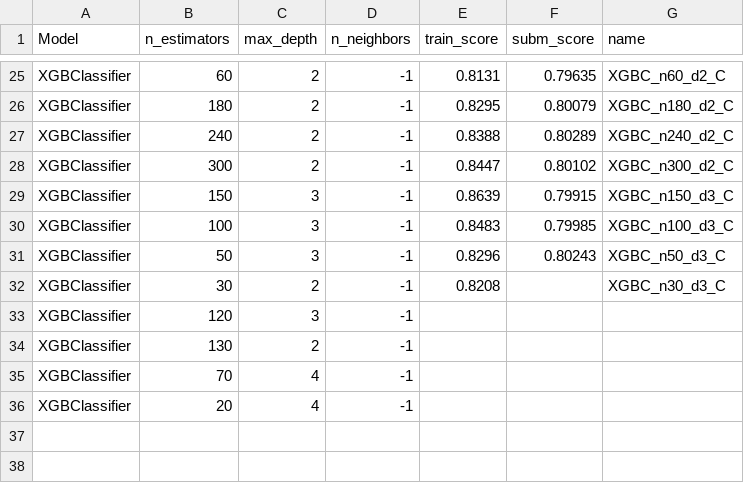
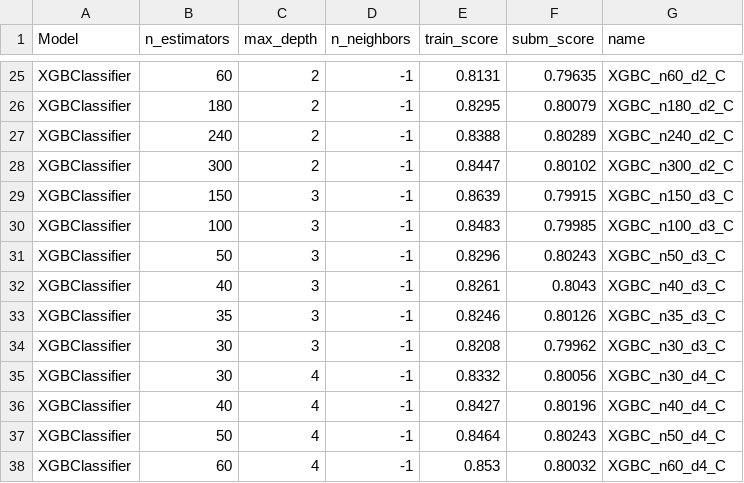
Before and after one commit to Fertmeneses/titanic-spaceship-kaggle, a CSV file: kaggle/Training_results/03_Data_imputation_submissions_imputed_data_C.csv, drawn as a sheet; only a part is shown, gaps mark what is left out.

Commit message:
Update submission results of ML imputed data, round C

```diff
--- a/kaggle/Training_results/03_Data_imputation_submissions_imputed_data_C.csv
+++ b/kaggle/Training_results/03_Data_imputation_submissions_imputed_data_C.csv
@@ -31,6 +31,8 @@ XGBClassifier,100,3,-1,0.8483,0.79985,XGBC_n100_d3_C
 XGBClassifier,50,3,-1,0.8296,0.80243,XGBC_n50_d3_C
-XGBClassifier,30,2,-1,0.8208,,XGBC_n30_d3_C
-XGBClassifier,120,3,-1,,,
-XGBClassifier,130,2,-1,,,
-XGBClassifier,70,4,-1,,,
-XGBClassifier,20,4,-1,,,
+XGBClassifier,40,3,-1,0.8261,0.8043,XGBC_n40_d3_C
+XGBClassifier,35,3,-1,0.8246,0.80126,XGBC_n35_d3_C
+XGBClassifier,30,3,-1,0.8208,0.79962,XGBC_n30_d3_C
+XGBClassifier,30,4,-1,0.8332,0.80056,XGBC_n30_d4_C
+XGBClassifier,40,4,-1,0.8427,0.80196,XGBC_n40_d4_C
+XGBClassifier,50,4,-1,0.8464,0.80243,XGBC_n50_d4_C
+XGBClassifier,60,4,-1,0.853,0.80032,XGBC_n60_d4_C
```
